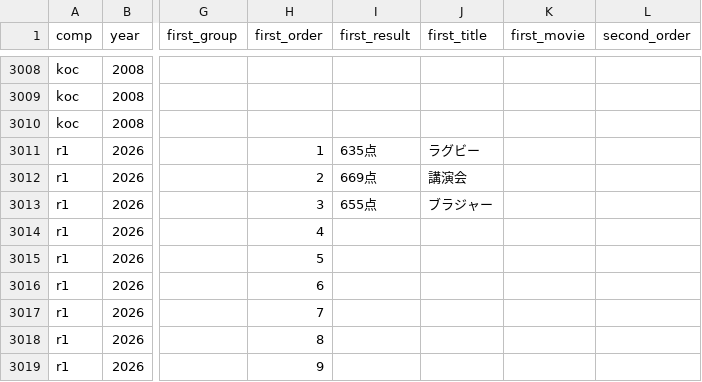
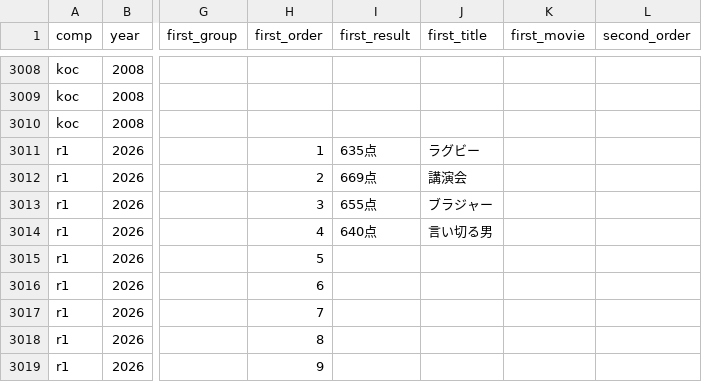
Before and after one commit to gmmtea/owarai-data, a CSV file: seed_csv/final_results.csv, drawn as a sheet; only a part is shown, gaps mark what is left out; the diff names each change by its address in the sheet, - before the commit and + after, or states it on an @@ line.

```diff
--- a/seed_csv/final_results.csv
+++ b/seed_csv/final_results.csv
-I3014 (first_result): (empty)
+I3014 (first_result): 640点
-J3014 (first_title): (empty)
+J3014 (first_title): 言い切る男
```
Also changed, not shown: seed_csv/judge_scores.csv, 1 other file.
